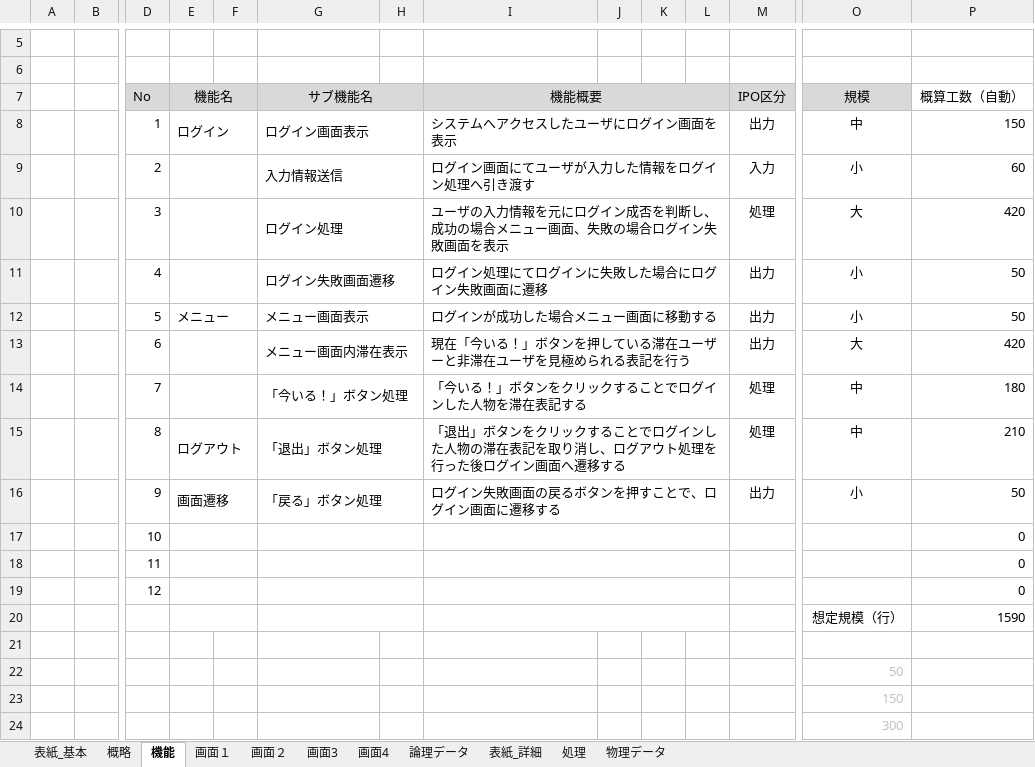
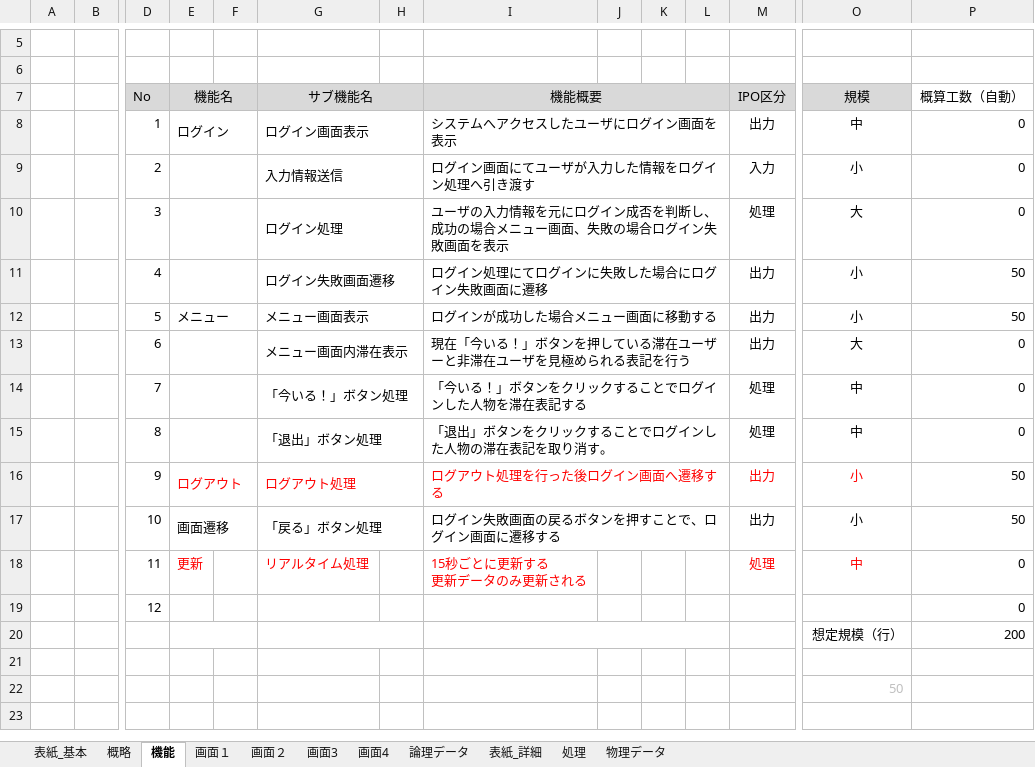
Before and after one commit to shimoda-a/pmpractice, an Excel workbook: yabuki-a/PM演習矢吹a/PM演習_設計書_矢吹研A班.xlsx, sheet 機能, drawn as a sheet; only a part is shown, gaps mark what is left out; values as stored, in another font and other column widths than the file's, no borders; removed rows and columns are numbered as before the commit, all else as after; rows hold the shown columns only; ↵ is a line break in a cell; the diff names each change by its address in the sheet, - before the commit and + after, or states it on an @@ line.

```diff
--- a/yabuki-a/PM演習矢吹a/PM演習_設計書_矢吹研A班.xlsx (sheet 機能)
+++ b/yabuki-a/PM演習矢吹a/PM演習_設計書_矢吹研A班.xlsx (sheet 機能)
-P8: 150
+P8: 0
-P9: 60
+P9: 0
-P10: 420
+P10: 0
-P13: 420
+P13: 0
-P14: 180
+P14: 0
-E15: ログアウト
+E15: (empty)
-I15: …を取り消し、ログアウト処理を行った後ログイン画面へ遷移する
+I15: …を取り消す。
-P15: 210
+P15: 0
+row 16:  |  | 9 | ログアウト |  | ログアウト処理 |  | ログアウト処理を行った後ログイン画面へ遷移する |  |  |  | 出力 | 小 | 50
-D17: 9
+D17: 10
-row 17:  |  | 10 |  |  |  |  |  |  |  |  |  |  | 0
-row 18:  |  | 11 |  |  |  |  |  |  |  |  |  |  | 0
+row 18:  |  | 11 | 更新 |  | リアルタイム処理 |  | 15秒ごとに更新する ↵ 更新データのみ更新される |  |  |  | 処理 | 中 | 0
-E19:F19 merged
-G19:H19 merged
-I19:L19 merged
-P20: 1590
+P20: 200
-row 23:  |  |  |  |  |  |  |  |  |  |  |  | 150
-row 24:  |  |  |  |  |  |  |  |  |  |  |  | 300
```
Also changed, not shown: sheet 概略, sheet 画面4, sheet 画面3, sheet 画面２, sheet 画面１, sheet 論理データ, formulas that keep their value, charts or pictures, 1 other file.
